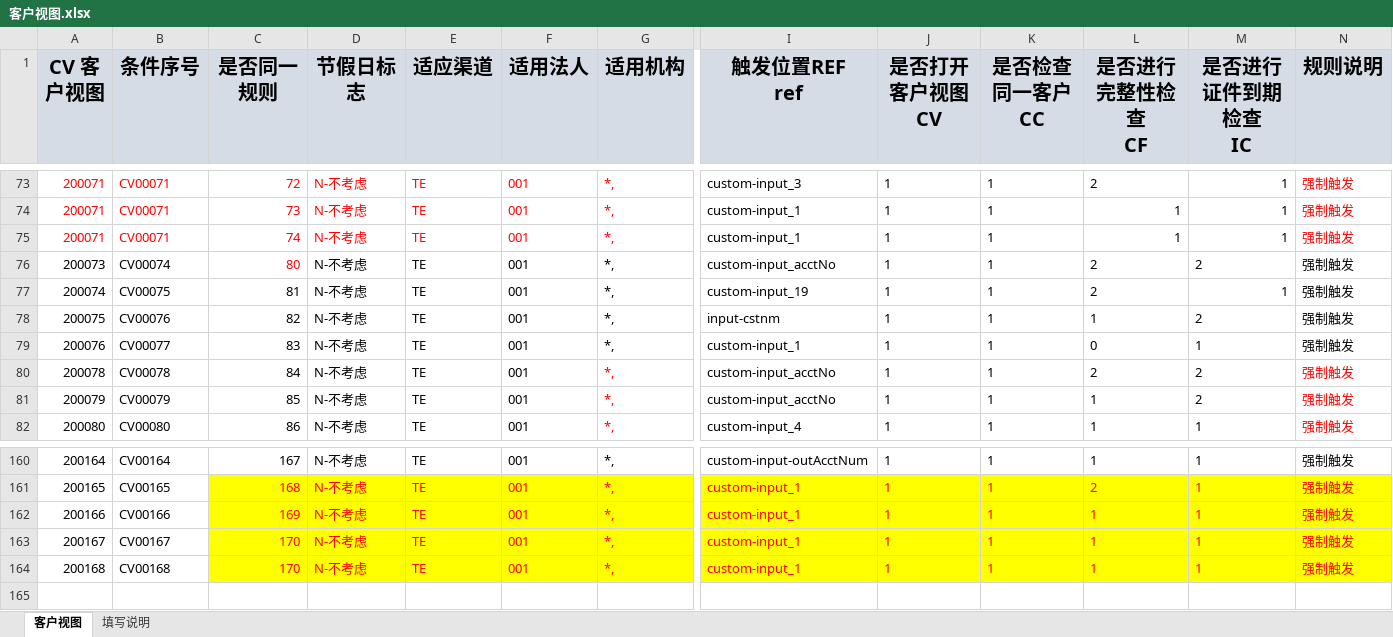
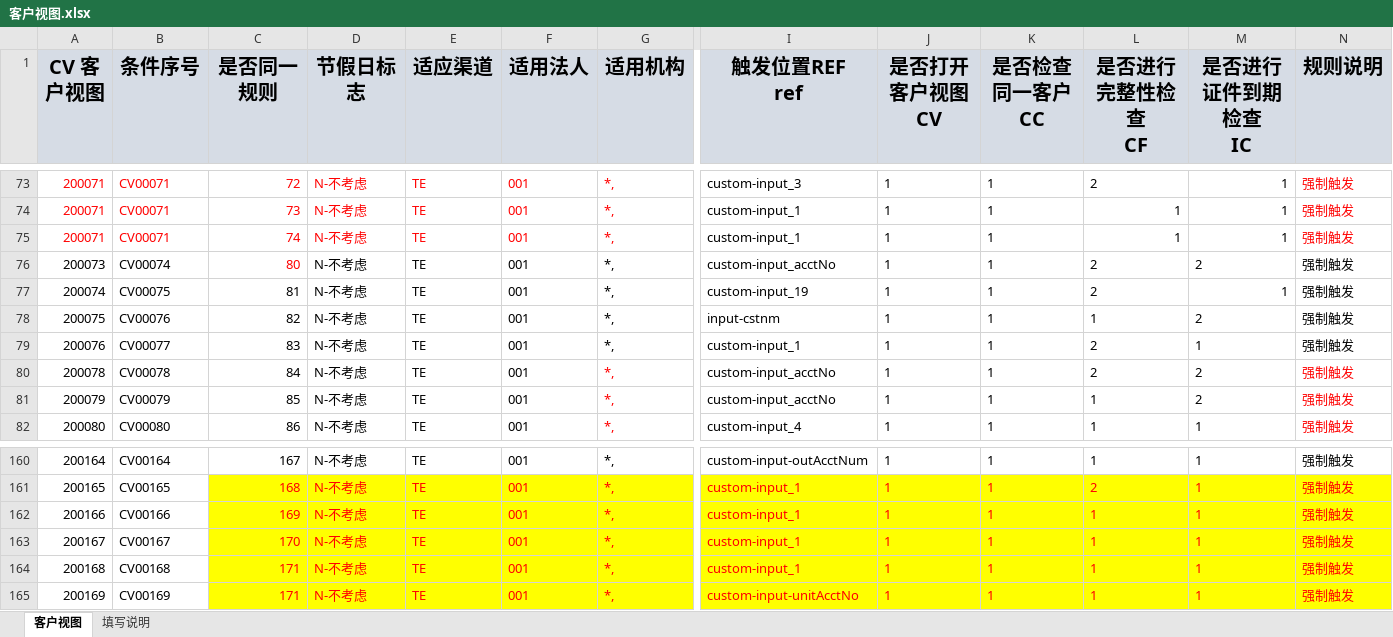
Before and after one commit to somebody2012/node-excel, an Excel workbook: src/customerView/客户视图.xlsx, sheet 客户视图, drawn as a sheet; only a part is shown, gaps mark what is left out; values as stored, in another font and other column widths than the file's, no borders; rows hold the shown columns only; the diff names each change by its address in the sheet, - before the commit and + after, or states it on an @@ line.

```diff
--- a/src/customerView/客户视图.xlsx (sheet 客户视图)
+++ b/src/customerView/客户视图.xlsx (sheet 客户视图)
-L79 (是否进行完整性检查 CF): 0
+L79 (是否进行完整性检查 CF): 2
-C164 (是否同一规则): 170
+C164 (是否同一规则): 171
+row 165: 200169 | CV00169 | 171 | N-不考虑 | TE | 001 | *, | custom-input-unitAcctNo | 1 | 1 | 1 | 1 | 强制触发
```
Also changed, not shown: src/auth/授权规则收集表汇总1.0.xlsx, src/doubleScreen/双屏确认.xlsx, 18 other files.
